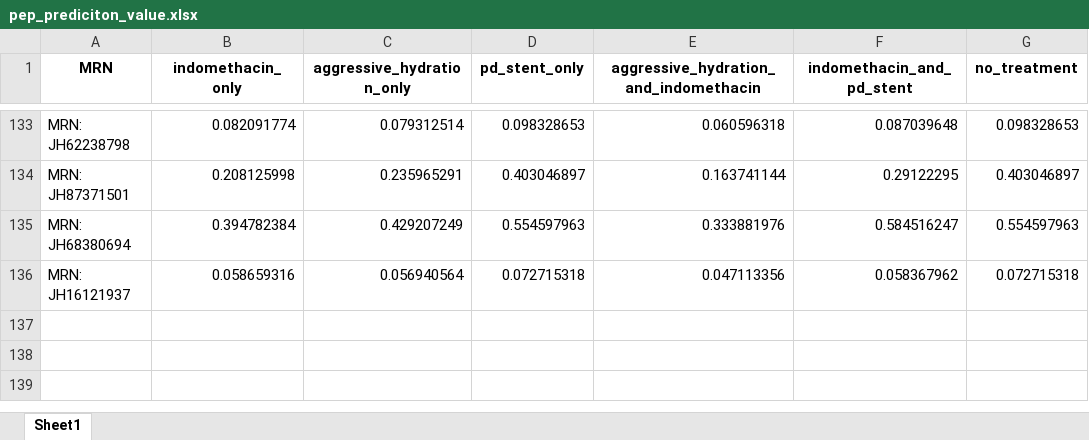
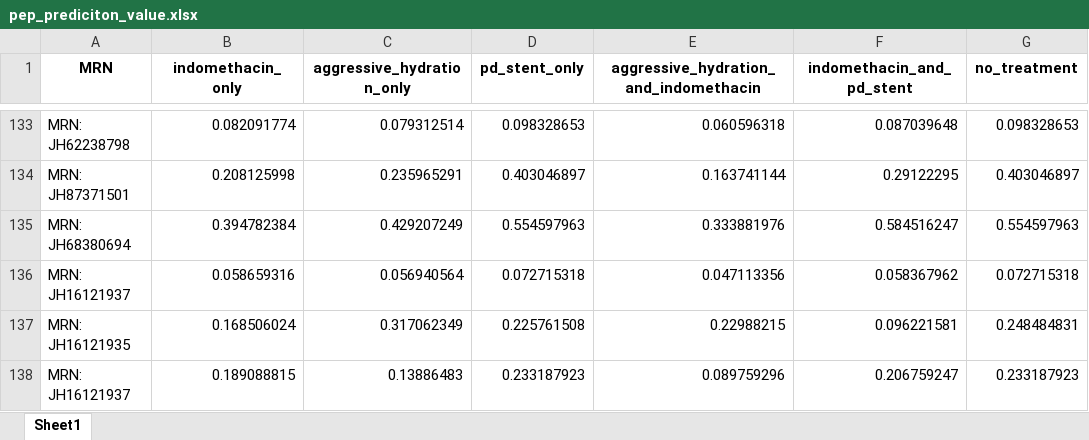
Before and after one commit to sam-chordia/pepConsulting, an Excel workbook: predictionValues/pep_prediciton_value.xlsx, sheet Sheet1, drawn as a sheet; only a part is shown, gaps mark what is left out; values as stored, in another font and other column widths than the file's, no borders; the diff names each change by its address in the sheet, - before the commit and + after, or states it on an @@ line.

```diff
--- a/predictionValues/pep_prediciton_value.xlsx (sheet Sheet1)
+++ b/predictionValues/pep_prediciton_value.xlsx (sheet Sheet1)
+row 137: MRN: JH16121935 | 0.168506024 | 0.317062349 | 0.225761508 | 0.22988215 | 0.096221581 | 0.248484831
+row 138: MRN: JH16121937 | 0.189088815 | 0.13886483 | 0.233187923 | 0.089759296 | 0.206759247 | 0.233187923
```
Also changed, not shown: VerificationTemplate_Populated.xlsx, 1 other file.
